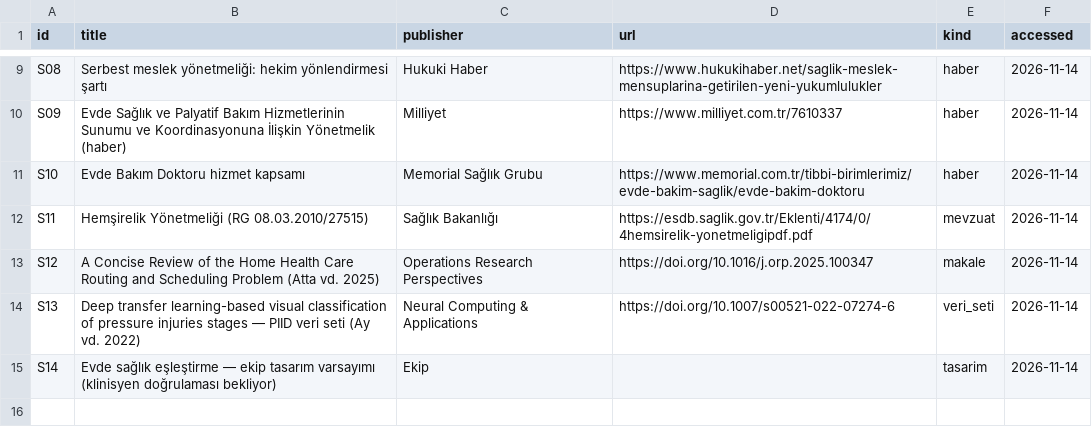
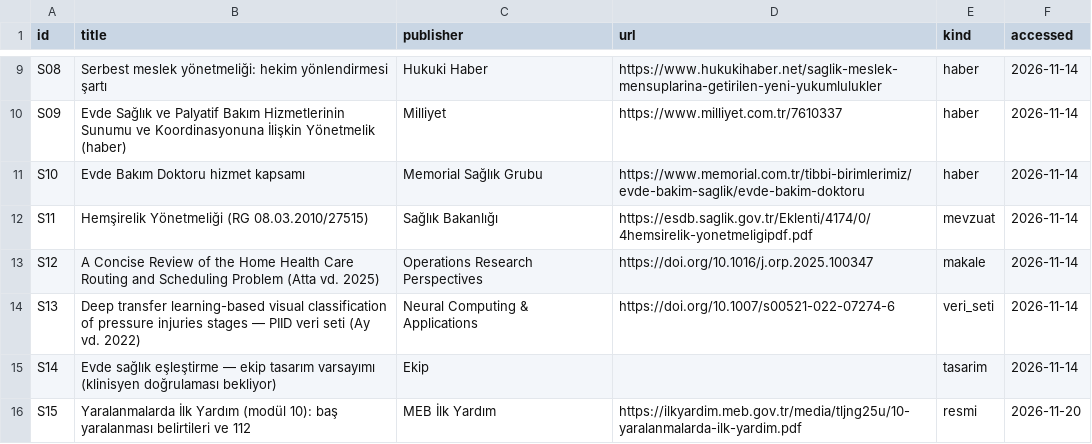
Before and after one commit to eneskrc0/evdesaglik, a CSV file: efehan/data/seed/sources.csv, drawn as a sheet; only a part is shown, gaps mark what is left out; the diff names each change by its address in the sheet, - before the commit and + after, or states it on an @@ line.

```diff
--- a/efehan/data/seed/sources.csv
+++ b/efehan/data/seed/sources.csv
+row 16: S15 | Yaralanmalarda İlk Yardım (modül 10): baş yaralanması belirtileri ve 112 | MEB İlk Yardım | https://ilkyardim.meb.gov.tr/media/tljng25u/10-yaralanmalarda-ilk-yardim.pdf | resmi | 2026-11-20
```
Also changed, not shown: efehan/data/eval/triage_cases.csv, efehan/data/seed/red_flags.csv, 11 other files.
